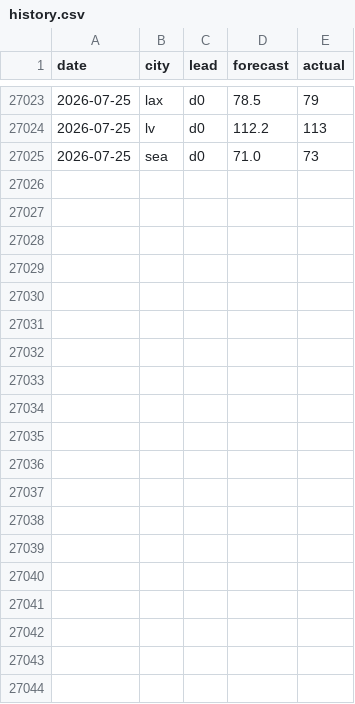
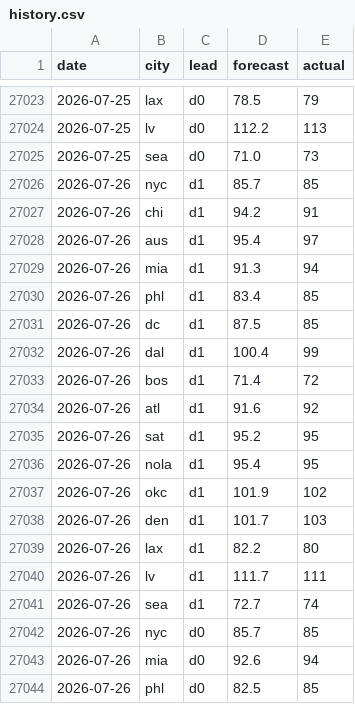
Before and after one commit to akadigari/highball, a CSV file: model/history.csv, drawn as a sheet; only a part is shown, gaps mark what is left out; the diff covers the shown part only.

```diff
--- a/model/history.csv
+++ b/model/history.csv
@@ -27025 +27025,20 @@ date,city,lead,forecast,actual
 2026-07-25,sea,d0,71.0,73
+2026-07-26,nyc,d1,85.7,85
+2026-07-26,chi,d1,94.2,91
+2026-07-26,aus,d1,95.4,97
+2026-07-26,mia,d1,91.3,94
+2026-07-26,phl,d1,83.4,85
+2026-07-26,dc,d1,87.5,85
+2026-07-26,dal,d1,100.4,99
+2026-07-26,bos,d1,71.4,72
+2026-07-26,atl,d1,91.6,92
+2026-07-26,sat,d1,95.2,95
+2026-07-26,nola,d1,95.4,95
+2026-07-26,okc,d1,101.9,102
+2026-07-26,den,d1,101.7,103
+2026-07-26,lax,d1,82.2,80
+2026-07-26,lv,d1,111.7,111
+2026-07-26,sea,d1,72.7,74
+2026-07-26,nyc,d0,85.7,85
+2026-07-26,mia,d0,92.6,94
+2026-07-26,phl,d0,82.5,85
```
Also changed, not shown: 13 added rows elsewhere in this file, data/forecast_log.csv, data/ledger.csv, 3 other files.
